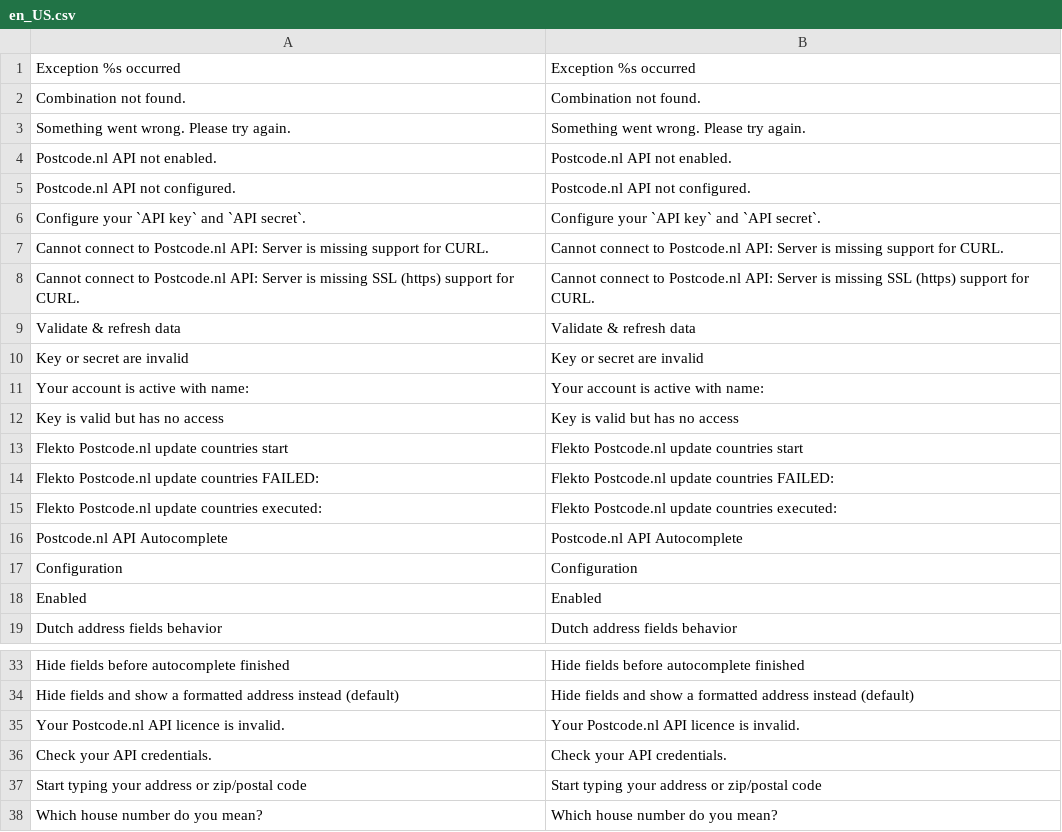
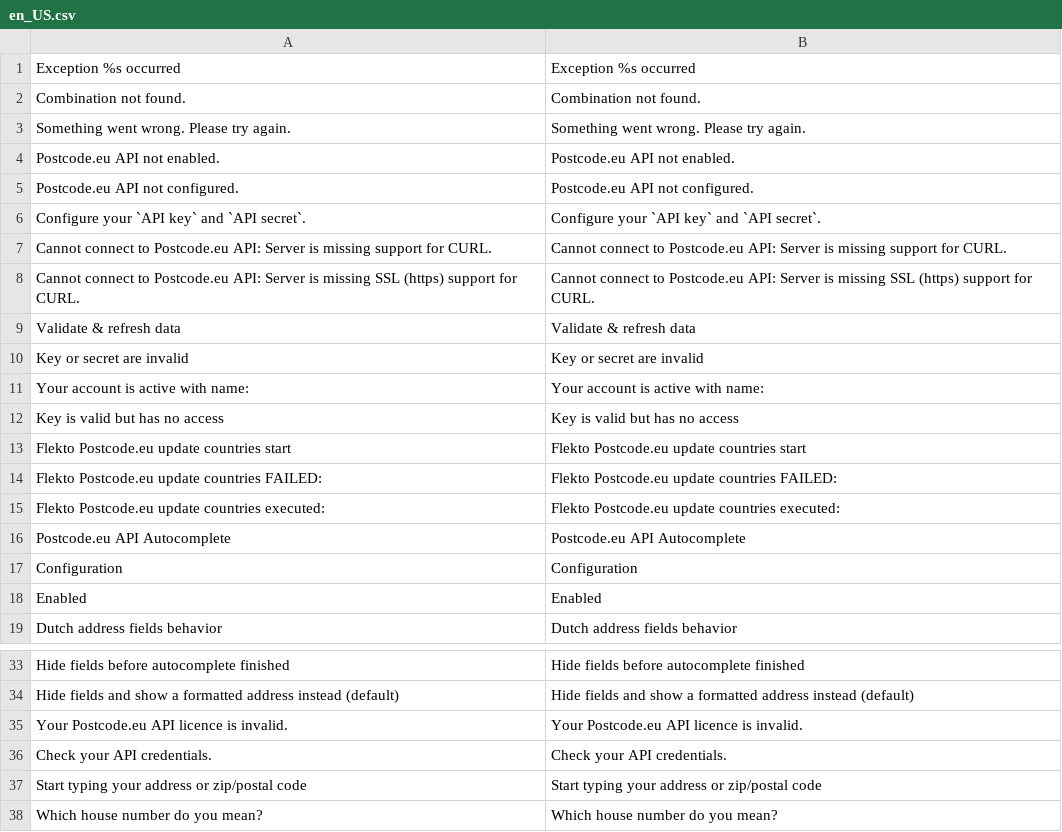
Before and after one commit to postcode-nl/PostcodeNl_Api_Magento2, a CSV file: i18n/en_US.csv, drawn as a sheet; only a part is shown, gaps mark what is left out.

Commit message:
Issue #34: Update branding to Postcode.eu

```diff
--- a/i18n/en_US.csv
+++ b/i18n/en_US.csv
@@ -3,7 +3,7 @@
 "Something went wrong. Please try again.","Something went wrong. Please try again."
-"Postcode.nl API not enabled.","Postcode.nl API not enabled."
-"Postcode.nl API not configured.","Postcode.nl API not configured."
+"Postcode.eu API not enabled.","Postcode.eu API not enabled."
+"Postcode.eu API not configured.","Postcode.eu API not configured."
 "Configure your `API key` and `API secret`.","Configure your `API key` and `API secret`."
-"Cannot connect to Postcode.nl API: Server is missing support for CURL.","Cannot connect to Postcode.nl API: Server is missing support for CURL."
-"Cannot connect to Postcode.nl API: Server is missing SSL (https) support for CURL.","Cannot connect to Postcode.nl API: Server is missing SSL (https) support for CURL."
+"Cannot connect to Postcode.eu API: Server is missing support for CURL.","Cannot connect to Postcode.eu API: Server is missing support for CURL."
+"Cannot connect to Postcode.eu API: Server is missing SSL (https) support for CURL.","Cannot connect to Postcode.eu API: Server is missing SSL (https) support for CURL."
 "Validate & refresh data","Validate & refresh data"
@@ -12,6 +12,6 @@
 "Key is valid but has no access","Key is valid but has no access"
-"Flekto Postcode.nl update countries start","Flekto Postcode.nl update countries start"
-"Flekto Postcode.nl update countries FAILED: ","Flekto Postcode.nl update countries FAILED: "
-"Flekto Postcode.nl update countries executed: ","Flekto Postcode.nl update countries executed: "
-"Postcode.nl API Autocomplete","Postcode.nl API Autocomplete"
+"Flekto Postcode.eu update countries start","Flekto Postcode.eu update countries start"
+"Flekto Postcode.eu update countries FAILED: ","Flekto Postcode.eu update countries FAILED: "
+"Flekto Postcode.eu update countries executed: ","Flekto Postcode.eu update countries executed: "
+"Postcode.eu API Autocomplete","Postcode.eu API Autocomplete"
 "Configuration","Configuration"
@@ -34,3 +34,3 @@
 "Hide fields and show a formatted address instead (default)","Hide fields and show a formatted address instead (default)"
-"Your Postcode.nl API licence is invalid.","Your Postcode.nl API licence is invalid."
+"Your Postcode.eu API licence is invalid.","Your Postcode.eu API licence is invalid."
 "Check your API credentials.","Check your API credentials."
```
Also changed, not shown: i18n/nl_NL.csv, 8 other files.
